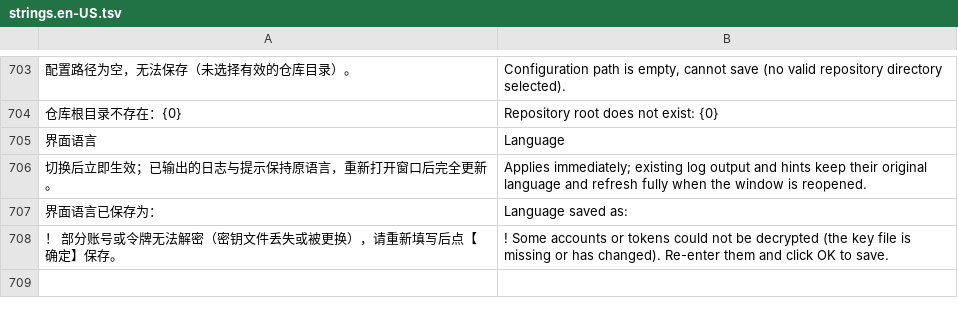
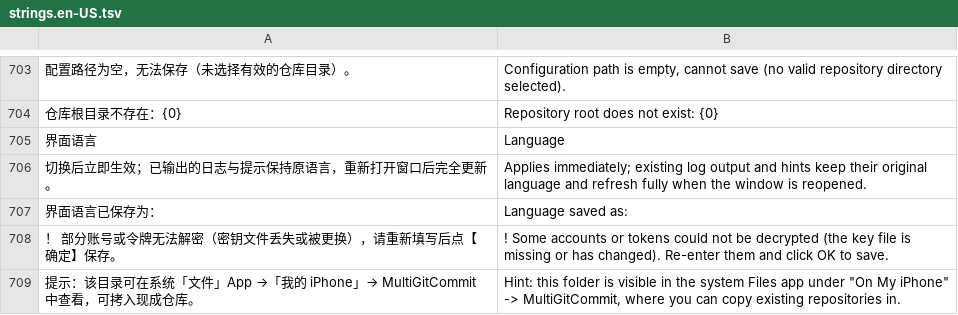
Before and after one commit to YYLMZXC/MultiGitCommit, a TSV file: src/MultiGitCommit.Avalonia/I18n/strings.en-US.tsv, drawn as a sheet; only a part is shown, gaps mark what is left out; the diff names each change by its address in the sheet, - before the commit and + after, or states it on an @@ line.

```diff
--- a/src/MultiGitCommit.Avalonia/I18n/strings.en-US.tsv
+++ b/src/MultiGitCommit.Avalonia/I18n/strings.en-US.tsv
+row 709: 提示：该目录可在系统「文件」App →「我的 iPhone」→ MultiGitCommit 中查看，可拷入现成仓库。 | Hint: this folder is visible in the system Files app under "On My iPhone" -> MultiGitCommit, where you can copy existing repositories in.
```
Also changed, not shown: 7 other files.
